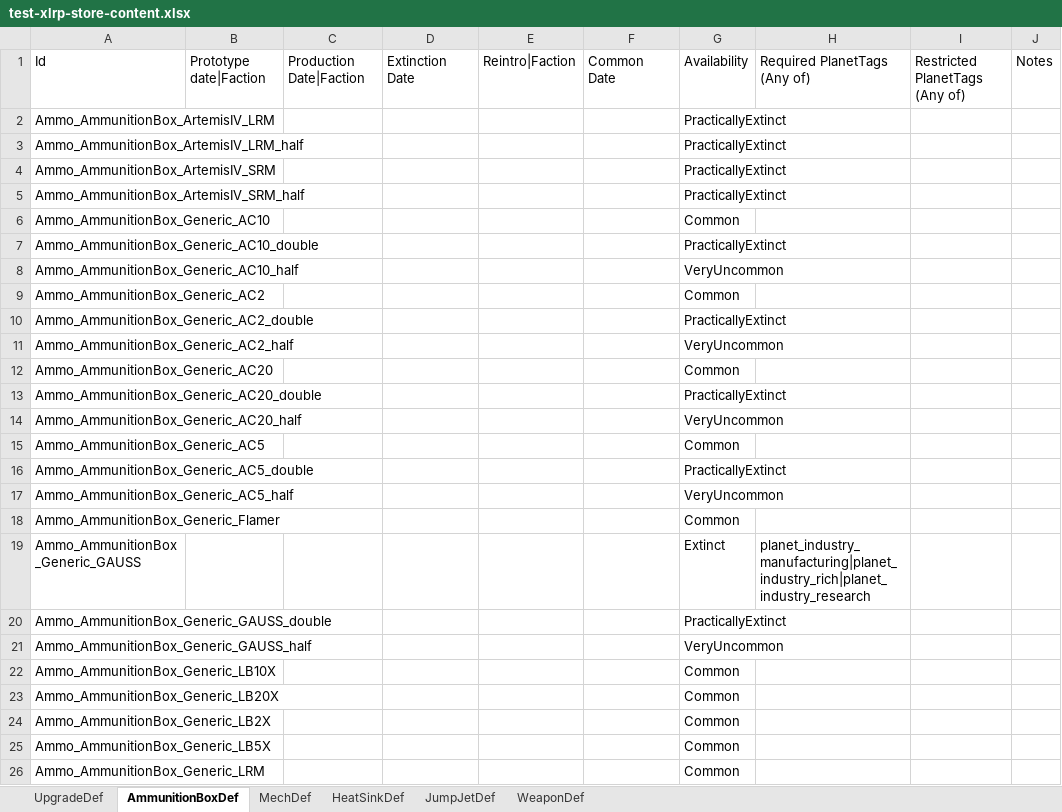
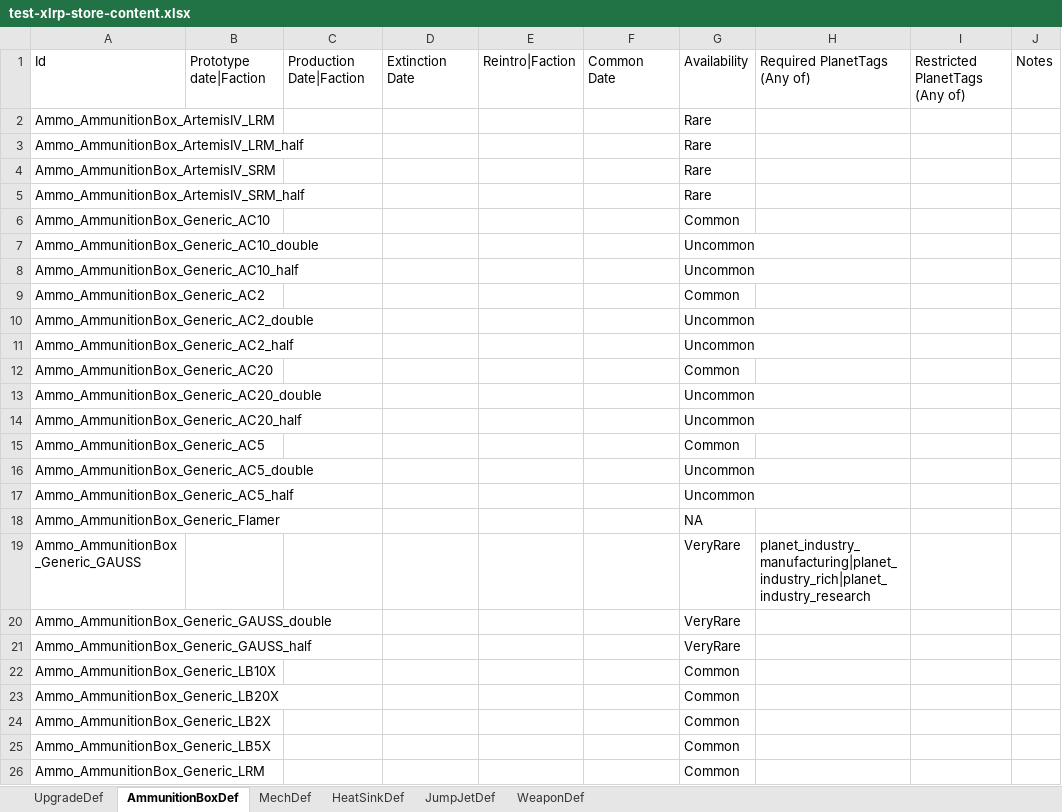
Before and after one commit to donZappo/Battletech-Revised-Release-Version, an Excel workbook: vfProcGenStores/res/test-xlrp-store-content.xlsx, sheet AmmunitionBoxDef, drawn as a sheet; only a part is shown; values as stored, in another font and other column widths than the file's, no borders; the diff covers the shown part only; the diff names each change by its address in the sheet, - before the commit and + after, or states it on an @@ line.

```diff
--- a/vfProcGenStores/res/test-xlrp-store-content.xlsx (sheet AmmunitionBoxDef)
+++ b/vfProcGenStores/res/test-xlrp-store-content.xlsx (sheet AmmunitionBoxDef)
-G2:G5: PracticallyExtinct
+G2:G5: Rare
-G7: PracticallyExtinct
+G7: Uncommon
-G8: VeryUncommon
+G8: Uncommon
-G10: PracticallyExtinct
+G10: Uncommon
-G11: VeryUncommon
+G11: Uncommon
-G13: PracticallyExtinct
+G13: Uncommon
-G14: VeryUncommon
+G14: Uncommon
-G16: PracticallyExtinct
+G16: Uncommon
-G17: VeryUncommon
+G17: Uncommon
-G18: Common
+G18: NA
-G19: Extinct
+G19: VeryRare
-G20: PracticallyExtinct
+G20: VeryRare
-G21: VeryUncommon
+G21: VeryRare
```
Also changed, not shown: 10 edited cells elsewhere in this sheet, sheet UpgradeDef, sheet HeatSinkDef, sheet JumpJetDef.
